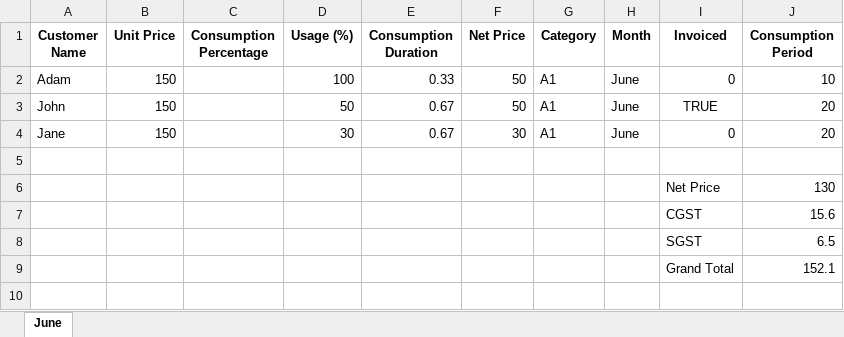
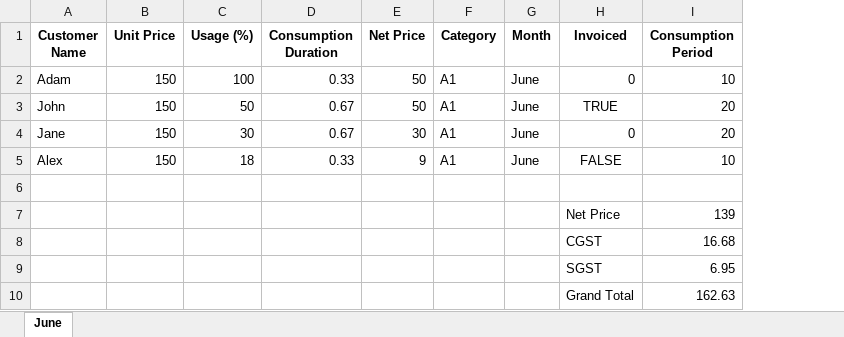
Before and after one commit to Sammyy181/invoiceEditor, an Excel workbook: data/Water.xlsx, sheet June, drawn as a sheet; values as stored, in another font and other column widths than the file's, no borders; removed rows and columns are numbered as before the commit, all else as after; the diff names each change by its address in the sheet, - before the commit and + after, or states it on an @@ line.

```diff
--- a/data/Water.xlsx (sheet June)
+++ b/data/Water.xlsx (sheet June)
-column C (Consumption Percentage), empty
+row 5: Alex | 150 | 18 | 0.33 | 9 | A1 | June | FALSE | 10
-I7 (Consumption Period): 130
+I7 (Consumption Period): 139
-I8 (Consumption Period): 15.6
+I8 (Consumption Period): 16.68
-I9 (Consumption Period): 6.5
+I9 (Consumption Period): 6.95
-I10 (Consumption Period): 152.1
+I10 (Consumption Period): 162.63
```
Also changed, not shown: 1 other file.
